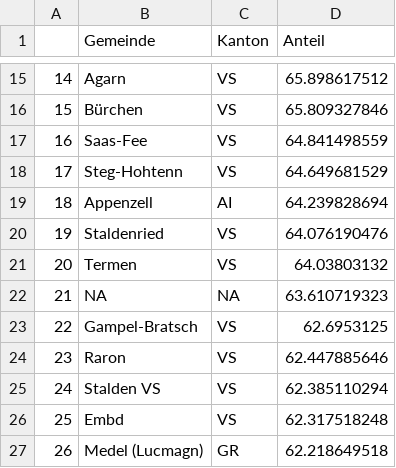
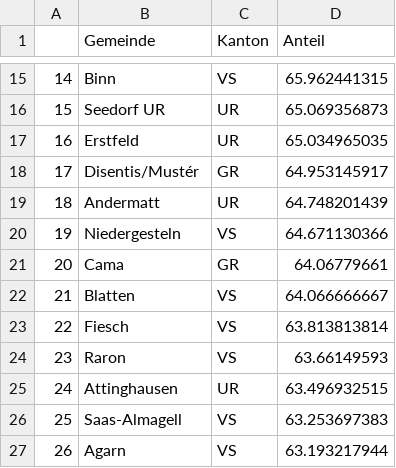
Before and after one commit to vey83/CN_2019, a CSV file: pop/output/DE/de_top10-Le Centre.csv, drawn as a sheet; only a part is shown, gaps mark what is left out; the diff covers the shown part only.

```diff
--- a/pop/output/DE/de_top10-Le Centre.csv
+++ b/pop/output/DE/de_top10-Le Centre.csv
@@ -15,13 +15,13 @@
-"14","Agarn","VS",65.898617512
-"15","Bürchen","VS",65.809327846
-"16","Saas-Fee","VS",64.841498559
-"17","Steg-Hohtenn","VS",64.649681529
-"18","Appenzell","AI",64.239828694
-"19","Staldenried","VS",64.076190476
-"20","Termen","VS",64.03803132
-"21",NA,NA,63.610719323
-"22","Gampel-Bratsch","VS",62.6953125
-"23","Raron","VS",62.447885646
-"24","Stalden VS","VS",62.385110294
-"25","Embd","VS",62.317518248
-"26","Medel (Lucmagn)","GR",62.218649518
+"14","Binn","VS",65.962441315
+"15","Seedorf UR","UR",65.069356873
+"16","Erstfeld","UR",65.034965035
+"17","Disentis/Mustér","GR",64.953145917
+"18","Andermatt","UR",64.748201439
+"19","Niedergesteln","VS",64.671130366
+"20","Cama","GR",64.06779661
+"21","Blatten","VS",64.066666667
+"22","Fiesch","VS",63.813813814
+"23","Raron","VS",63.66149593
+"24","Attinghausen","UR",63.496932515
+"25","Saas-Almagell","VS",63.253697383
+"26","Agarn","VS",63.193217944
```
Also changed, not shown: 95 edited cells elsewhere in this file, pop/output/DE/de_top10-Les Vert-e-s.csv, pop/output/DE/de_top10-PLR.csv, 3 other files.
